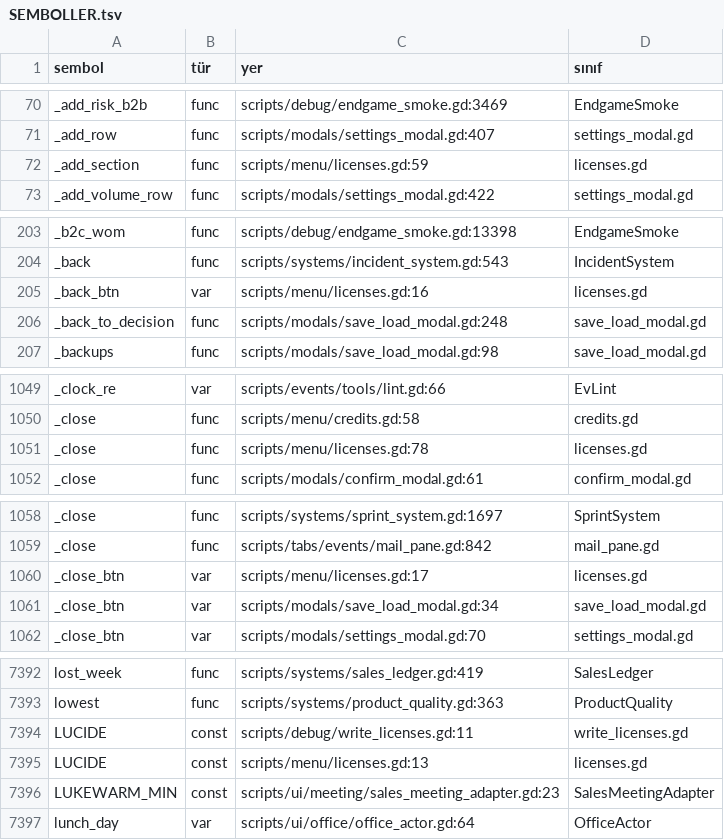
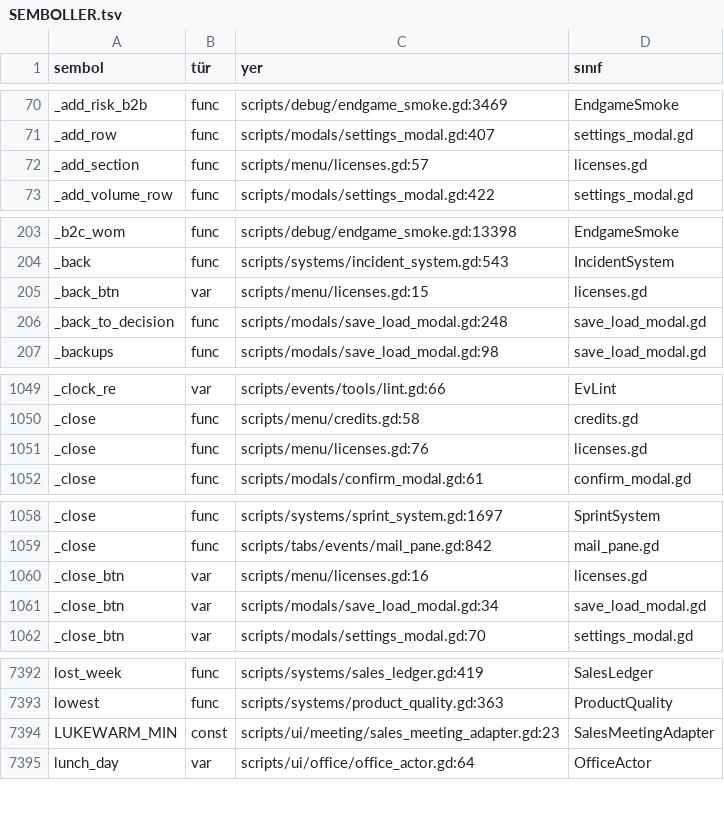
Before and after one commit to erdem1v/projectunicorn, a TSV file: project-unicorn/docs/kod_haritasi/SEMBOLLER.tsv, drawn as a sheet; only a part is shown, gaps mark what is left out; the diff covers the shown part only.

```diff
--- a/project-unicorn/docs/kod_haritasi/SEMBOLLER.tsv
+++ b/project-unicorn/docs/kod_haritasi/SEMBOLLER.tsv
@@ -71,3 +71,3 @@ _add_risk_b2b	func	scripts/debug/endgame_smoke.gd:3469	EndgameSmoke
 _add_row	func	scripts/modals/settings_modal.gd:407	settings_modal.gd
-_add_section	func	scripts/menu/licenses.gd:59	licenses.gd
+_add_section	func	scripts/menu/licenses.gd:57	licenses.gd
 _add_volume_row	func	scripts/modals/settings_modal.gd:422	settings_modal.gd
@@ -204,3 +204,3 @@ _b2c_wom	func	scripts/debug/endgame_smoke.gd:13398	EndgameSmoke
 _back	func	scripts/systems/incident_system.gd:543	IncidentSystem
-_back_btn	var	scripts/menu/licenses.gd:16	licenses.gd
+_back_btn	var	scripts/menu/licenses.gd:15	licenses.gd
 _back_to_decision	func	scripts/modals/save_load_modal.gd:248	save_load_modal.gd
@@ -1050,3 +1050,3 @@ _clock_re	var	scripts/events/tools/lint.gd:66	EvLint
 _close	func	scripts/menu/credits.gd:58	credits.gd
-_close	func	scripts/menu/licenses.gd:78	licenses.gd
+_close	func	scripts/menu/licenses.gd:76	licenses.gd
 _close	func	scripts/modals/confirm_modal.gd:61	confirm_modal.gd
@@ -1059,3 +1059,3 @@ _close	func	scripts/systems/sprint_system.gd:1697	SprintSystem
 _close	func	scripts/tabs/events/mail_pane.gd:842	mail_pane.gd
-_close_btn	var	scripts/menu/licenses.gd:17	licenses.gd
+_close_btn	var	scripts/menu/licenses.gd:16	licenses.gd
 _close_btn	var	scripts/modals/save_load_modal.gd:34	save_load_modal.gd
@@ -7393,4 +7393,2 @@ lost_week	func	scripts/systems/sales_ledger.gd:419	SalesLedger
 lowest	func	scripts/systems/product_quality.gd:363	ProductQuality
-LUCIDE	const	scripts/debug/write_licenses.gd:11	write_licenses.gd
-LUCIDE	const	scripts/menu/licenses.gd:13	licenses.gd
 LUKEWARM_MIN	const	scripts/ui/meeting/sales_meeting_adapter.gd:23	SalesMeetingAdapter
```
Also changed, not shown: 7 edited cells elsewhere in this file, project-unicorn/localization/strings.csv, 27 other files.
